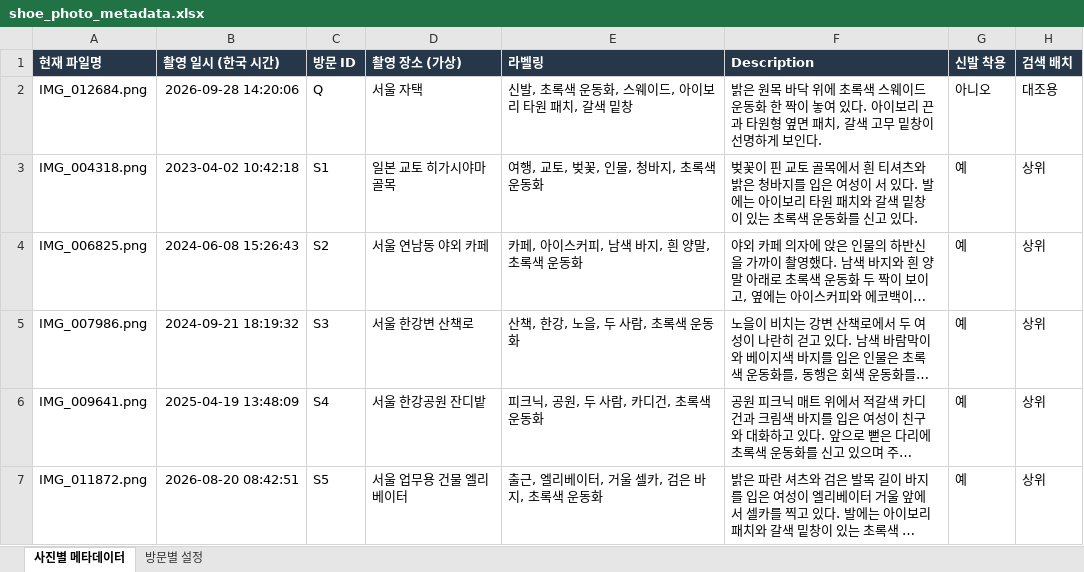
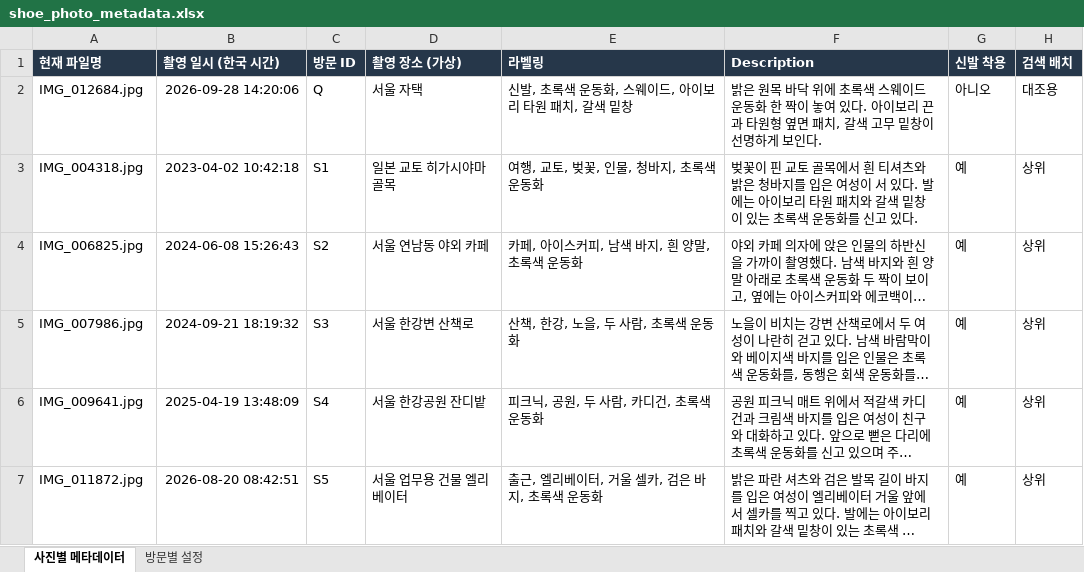
Before and after one commit to jaewonize/AI-Dictionary, an Excel workbook: 02_shoe_photo/shoe_photo_metadata.xlsx, sheet 사진별 메타데이터, drawn as a sheet; long unchanged cells end in …; values as stored, in another font and other column widths than the file's, no borders; table styles not drawn; the diff names each change by its address in the sheet, - before the commit and + after, or states it on an @@ line.

```diff
--- a/02_shoe_photo/shoe_photo_metadata.xlsx (sheet 사진별 메타데이터)
+++ b/02_shoe_photo/shoe_photo_metadata.xlsx (sheet 사진별 메타데이터)
-A2 (현재 파일명): IMG_012684.png
+A2 (현재 파일명): IMG_012684.jpg
-A3 (현재 파일명): IMG_004318.png
+A3 (현재 파일명): IMG_004318.jpg
-A4 (현재 파일명): IMG_006825.png
+A4 (현재 파일명): IMG_006825.jpg
-A5 (현재 파일명): IMG_007986.png
+A5 (현재 파일명): IMG_007986.jpg
-A6 (현재 파일명): IMG_009641.png
+A6 (현재 파일명): IMG_009641.jpg
-A7 (현재 파일명): IMG_011872.png
+A7 (현재 파일명): IMG_011872.jpg
```
Also changed, not shown: 01_cafe_photo/cafe_photo_metadata.xlsx, 03_quotation/quotation_metadata.xlsx, 5 other files.
